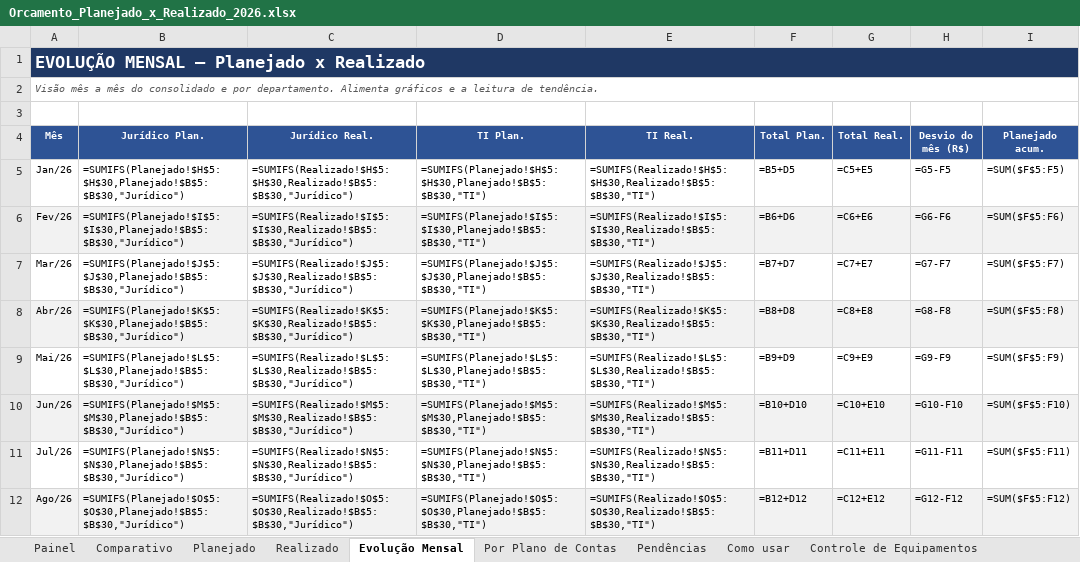
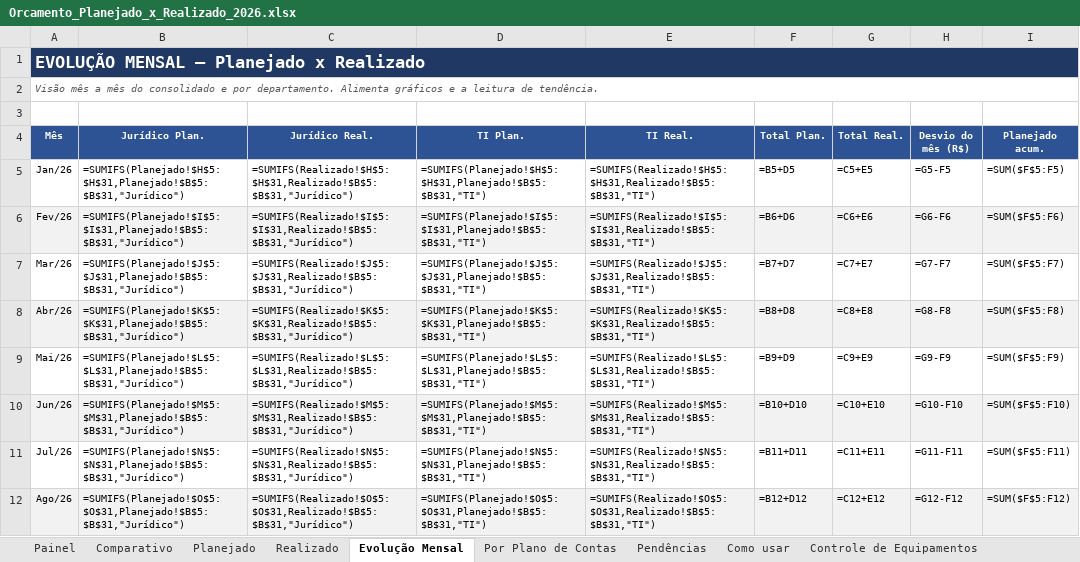
Before and after one commit to criscrabelo/Comit-, an Excel workbook: orcamento/Orcamento_Planejado_x_Realizado_2026.xlsx, sheet Evolução Mensal, drawn as a sheet; only a part is shown; values as stored, in another font and other column widths than the file's, no borders; formulas without a stored value are shown as written; charts and pictures and conditional formats not drawn; the diff covers the shown part only; the diff names each change by its address in the sheet, - before the commit and + after, or states it on an @@ line.

```diff
--- a/orcamento/Orcamento_Planejado_x_Realizado_2026.xlsx (sheet Evolução Mensal)
+++ b/orcamento/Orcamento_Planejado_x_Realizado_2026.xlsx (sheet Evolução Mensal)
-B5 (Jurídico Plan.): =SUMIFS(Planejado!$H$5:$H$30,Planejado!$B$5:$B$30,"Jurídico")
+B5 (Jurídico Plan.): =SUMIFS(Planejado!$H$5:$H$31,Planejado!$B$5:$B$31,"Jurídico")
-C5 (Jurídico Real.): =SUMIFS(Realizado!$H$5:$H$30,Realizado!$B$5:$B$30,"Jurídico")
+C5 (Jurídico Real.): =SUMIFS(Realizado!$H$5:$H$31,Realizado!$B$5:$B$31,"Jurídico")
-D5 (TI Plan.): =SUMIFS(Planejado!$H$5:$H$30,Planejado!$B$5:$B$30,"TI")
+D5 (TI Plan.): =SUMIFS(Planejado!$H$5:$H$31,Planejado!$B$5:$B$31,"TI")
-E5 (TI Real.): =SUMIFS(Realizado!$H$5:$H$30,Realizado!$B$5:$B$30,"TI")
+E5 (TI Real.): =SUMIFS(Realizado!$H$5:$H$31,Realizado!$B$5:$B$31,"TI")
-B6 (Jurídico Plan.): =SUMIFS(Planejado!$I$5:$I$30,Planejado!$B$5:$B$30,"Jurídico")
+B6 (Jurídico Plan.): =SUMIFS(Planejado!$I$5:$I$31,Planejado!$B$5:$B$31,"Jurídico")
-C6 (Jurídico Real.): =SUMIFS(Realizado!$I$5:$I$30,Realizado!$B$5:$B$30,"Jurídico")
+C6 (Jurídico Real.): =SUMIFS(Realizado!$I$5:$I$31,Realizado!$B$5:$B$31,"Jurídico")
-D6 (TI Plan.): =SUMIFS(Planejado!$I$5:$I$30,Planejado!$B$5:$B$30,"TI")
+D6 (TI Plan.): =SUMIFS(Planejado!$I$5:$I$31,Planejado!$B$5:$B$31,"TI")
-E6 (TI Real.): =SUMIFS(Realizado!$I$5:$I$30,Realizado!$B$5:$B$30,"TI")
+E6 (TI Real.): =SUMIFS(Realizado!$I$5:$I$31,Realizado!$B$5:$B$31,"TI")
-B7 (Jurídico Plan.): =SUMIFS(Planejado!$J$5:$J$30,Planejado!$B$5:$B$30,"Jurídico")
+B7 (Jurídico Plan.): =SUMIFS(Planejado!$J$5:$J$31,Planejado!$B$5:$B$31,"Jurídico")
-C7 (Jurídico Real.): =SUMIFS(Realizado!$J$5:$J$30,Realizado!$B$5:$B$30,"Jurídico")
+C7 (Jurídico Real.): =SUMIFS(Realizado!$J$5:$J$31,Realizado!$B$5:$B$31,"Jurídico")
-D7 (TI Plan.): =SUMIFS(Planejado!$J$5:$J$30,Planejado!$B$5:$B$30,"TI")
+D7 (TI Plan.): =SUMIFS(Planejado!$J$5:$J$31,Planejado!$B$5:$B$31,"TI")
-E7 (TI Real.): =SUMIFS(Realizado!$J$5:$J$30,Realizado!$B$5:$B$30,"TI")
+E7 (TI Real.): =SUMIFS(Realizado!$J$5:$J$31,Realizado!$B$5:$B$31,"TI")
-B8 (Jurídico Plan.): =SUMIFS(Planejado!$K$5:$K$30,Planejado!$B$5:$B$30,"Jurídico")
+B8 (Jurídico Plan.): =SUMIFS(Planejado!$K$5:$K$31,Planejado!$B$5:$B$31,"Jurídico")
-C8 (Jurídico Real.): =SUMIFS(Realizado!$K$5:$K$30,Realizado!$B$5:$B$30,"Jurídico")
+C8 (Jurídico Real.): =SUMIFS(Realizado!$K$5:$K$31,Realizado!$B$5:$B$31,"Jurídico")
-D8 (TI Plan.): =SUMIFS(Planejado!$K$5:$K$30,Planejado!$B$5:$B$30,"TI")
+D8 (TI Plan.): =SUMIFS(Planejado!$K$5:$K$31,Planejado!$B$5:$B$31,"TI")
-E8 (TI Real.): =SUMIFS(Realizado!$K$5:$K$30,Realizado!$B$5:$B$30,"TI")
+E8 (TI Real.): =SUMIFS(Realizado!$K$5:$K$31,Realizado!$B$5:$B$31,"TI")
-B9 (Jurídico Plan.): =SUMIFS(Planejado!$L$5:$L$30,Planejado!$B$5:$B$30,"Jurídico")
+B9 (Jurídico Plan.): =SUMIFS(Planejado!$L$5:$L$31,Planejado!$B$5:$B$31,"Jurídico")
-C9 (Jurídico Real.): =SUMIFS(Realizado!$L$5:$L$30,Realizado!$B$5:$B$30,"Jurídico")
+C9 (Jurídico Real.): =SUMIFS(Realizado!$L$5:$L$31,Realizado!$B$5:$B$31,"Jurídico")
-D9 (TI Plan.): =SUMIFS(Planejado!$L$5:$L$30,Planejado!$B$5:$B$30,"TI")
+D9 (TI Plan.): =SUMIFS(Planejado!$L$5:$L$31,Planejado!$B$5:$B$31,"TI")
-E9 (TI Real.): =SUMIFS(Realizado!$L$5:$L$30,Realizado!$B$5:$B$30,"TI")
+E9 (TI Real.): =SUMIFS(Realizado!$L$5:$L$31,Realizado!$B$5:$B$31,"TI")
-B10 (Jurídico Plan.): =SUMIFS(Planejado!$M$5:$M$30,Planejado!$B$5:$B$30,"Jurídico")
+B10 (Jurídico Plan.): =SUMIFS(Planejado!$M$5:$M$31,Planejado!$B$5:$B$31,"Jurídico")
-C10 (Jurídico Real.): =SUMIFS(Realizado!$M$5:$M$30,Realizado!$B$5:$B$30,"Jurídico")
+C10 (Jurídico Real.): =SUMIFS(Realizado!$M$5:$M$31,Realizado!$B$5:$B$31,"Jurídico")
-D10 (TI Plan.): =SUMIFS(Planejado!$M$5:$M$30,Planejado!$B$5:$B$30,"TI")
+D10 (TI Plan.): =SUMIFS(Planejado!$M$5:$M$31,Planejado!$B$5:$B$31,"TI")
-E10 (TI Real.): =SUMIFS(Realizado!$M$5:$M$30,Realizado!$B$5:$B$30,"TI")
+E10 (TI Real.): =SUMIFS(Realizado!$M$5:$M$31,Realizado!$B$5:$B$31,"TI")
-B11 (Jurídico Plan.): =SUMIFS(Planejado!$N$5:$N$30,Planejado!$B$5:$B$30,"Jurídico")
+B11 (Jurídico Plan.): =SUMIFS(Planejado!$N$5:$N$31,Planejado!$B$5:$B$31,"Jurídico")
-C11 (Jurídico Real.): =SUMIFS(Realizado!$N$5:$N$30,Realizado!$B$5:$B$30,"Jurídico")
+C11 (Jurídico Real.): =SUMIFS(Realizado!$N$5:$N$31,Realizado!$B$5:$B$31,"Jurídico")
-D11 (TI Plan.): =SUMIFS(Planejado!$N$5:$N$30,Planejado!$B$5:$B$30,"TI")
+D11 (TI Plan.): =SUMIFS(Planejado!$N$5:$N$31,Planejado!$B$5:$B$31,"TI")
-E11 (TI Real.): =SUMIFS(Realizado!$N$5:$N$30,Realizado!$B$5:$B$30,"TI")
+E11 (TI Real.): =SUMIFS(Realizado!$N$5:$N$31,Realizado!$B$5:$B$31,"TI")
-B12 (Jurídico Plan.): =SUMIFS(Planejado!$O$5:$O$30,Planejado!$B$5:$B$30,"Jurídico")
+B12 (Jurídico Plan.): =SUMIFS(Planejado!$O$5:$O$31,Planejado!$B$5:$B$31,"Jurídico")
-C12 (Jurídico Real.): =SUMIFS(Realizado!$O$5:$O$30,Realizado!$B$5:$B$30,"Jurídico")
+C12 (Jurídico Real.): =SUMIFS(Realizado!$O$5:$O$31,Realizado!$B$5:$B$31,"Jurídico")
-D12 (TI Plan.): =SUMIFS(Planejado!$O$5:$O$30,Planejado!$B$5:$B$30,"TI")
+D12 (TI Plan.): =SUMIFS(Planejado!$O$5:$O$31,Planejado!$B$5:$B$31,"TI")
-E12 (TI Real.): =SUMIFS(Realizado!$O$5:$O$30,Realizado!$B$5:$B$30,"TI")
+E12 (TI Real.): =SUMIFS(Realizado!$O$5:$O$31,Realizado!$B$5:$B$31,"TI")
```
Also changed, not shown: 16 edited cells elsewhere in this sheet, sheet Painel, sheet Planejado, sheet Por Plano de Contas, sheet Pendências, sheet Comparativo, sheet Realizado, hidden cells, orcamento/Orcamento_JURIDICO_2026.xlsx, orcamento/Orcamento_TI_2026.xlsx, 1 other file.
